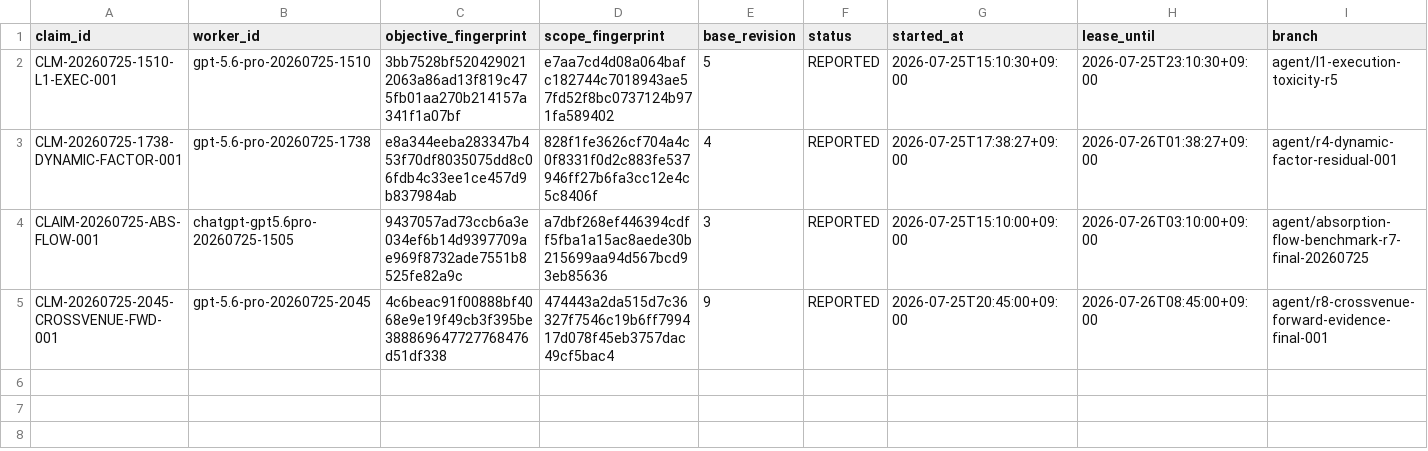
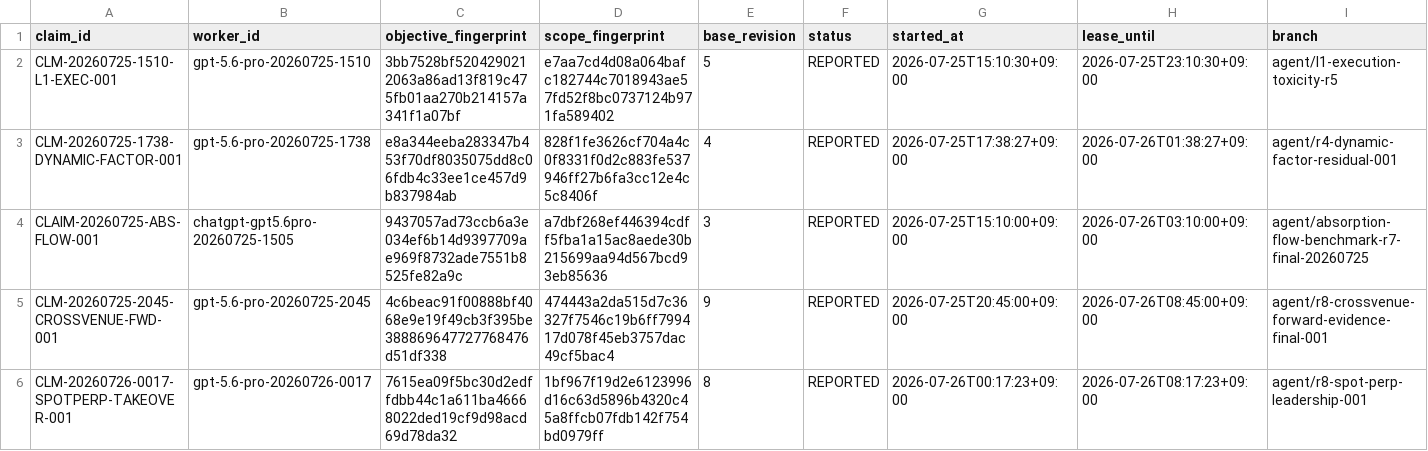
Before and after one commit to umtong/SMC_ICT_2_LIVE, a CSV file: control/work-claims.csv, drawn as a sheet; only a part is shown; rows hold the shown columns only; the diff names each change by its address in the sheet, - before the commit and + after, or states it on an @@ line.

```diff
--- a/control/work-claims.csv
+++ b/control/work-claims.csv
+row 6: CLM-20260726-0017-SPOTPERP-TAKEOVER-001 | gpt-5.6-pro-20260726-0017 | 7615ea09f5bc30d2edffdbb44c1a611ba46668022ded19cf9d98acd69d78da32 | 1bf967f19d2e6123996d16c63d5896b4320c45a8ffcb07fdb142f754bd0979ff | 8 | REPORTED | 2026-07-26T00:17:23+09:00 | 2026-07-26T08:17:23+09:00 | agent/r8-spot-perp-leadership-001
```
Also changed, not shown: 9 other files.
